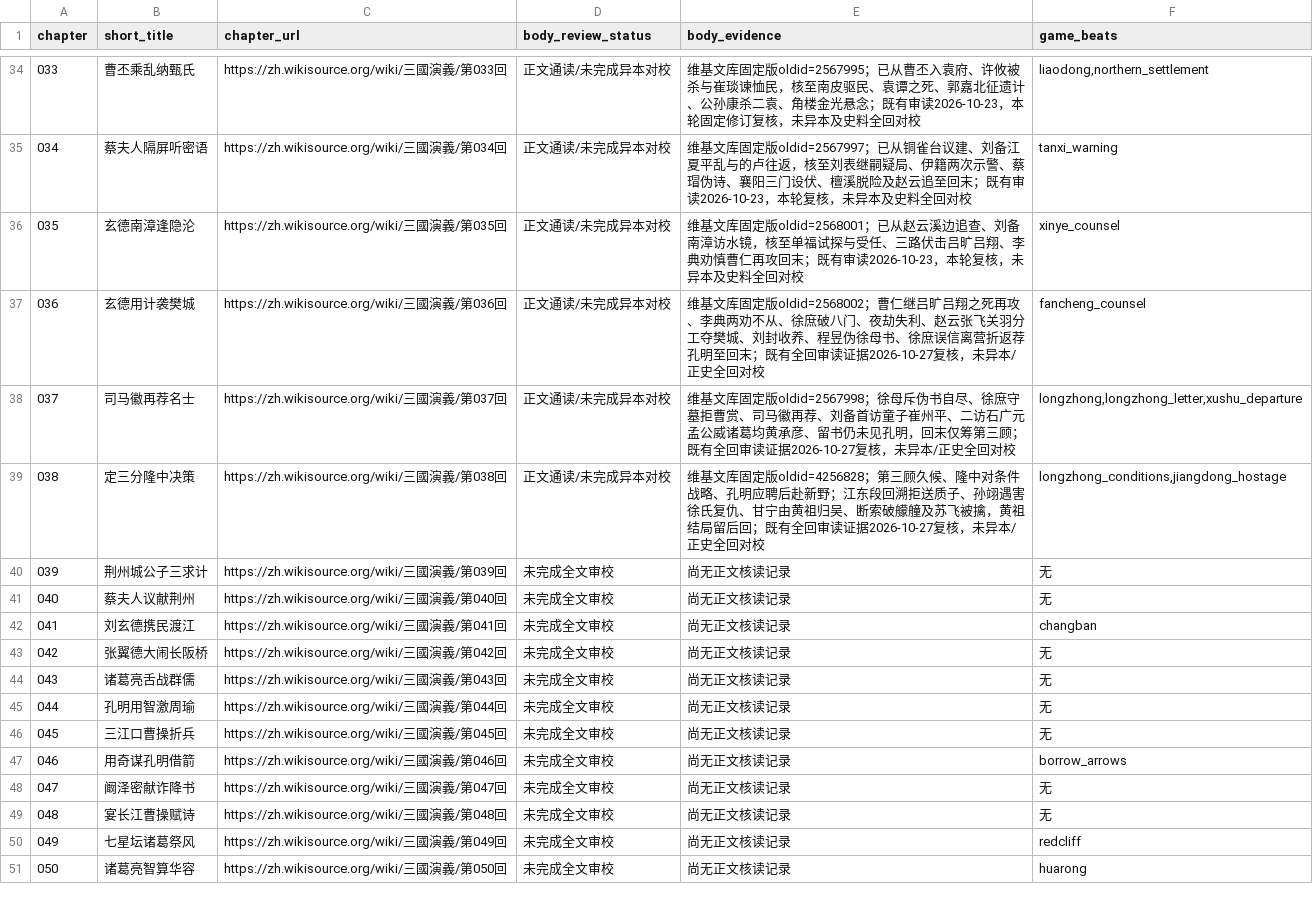
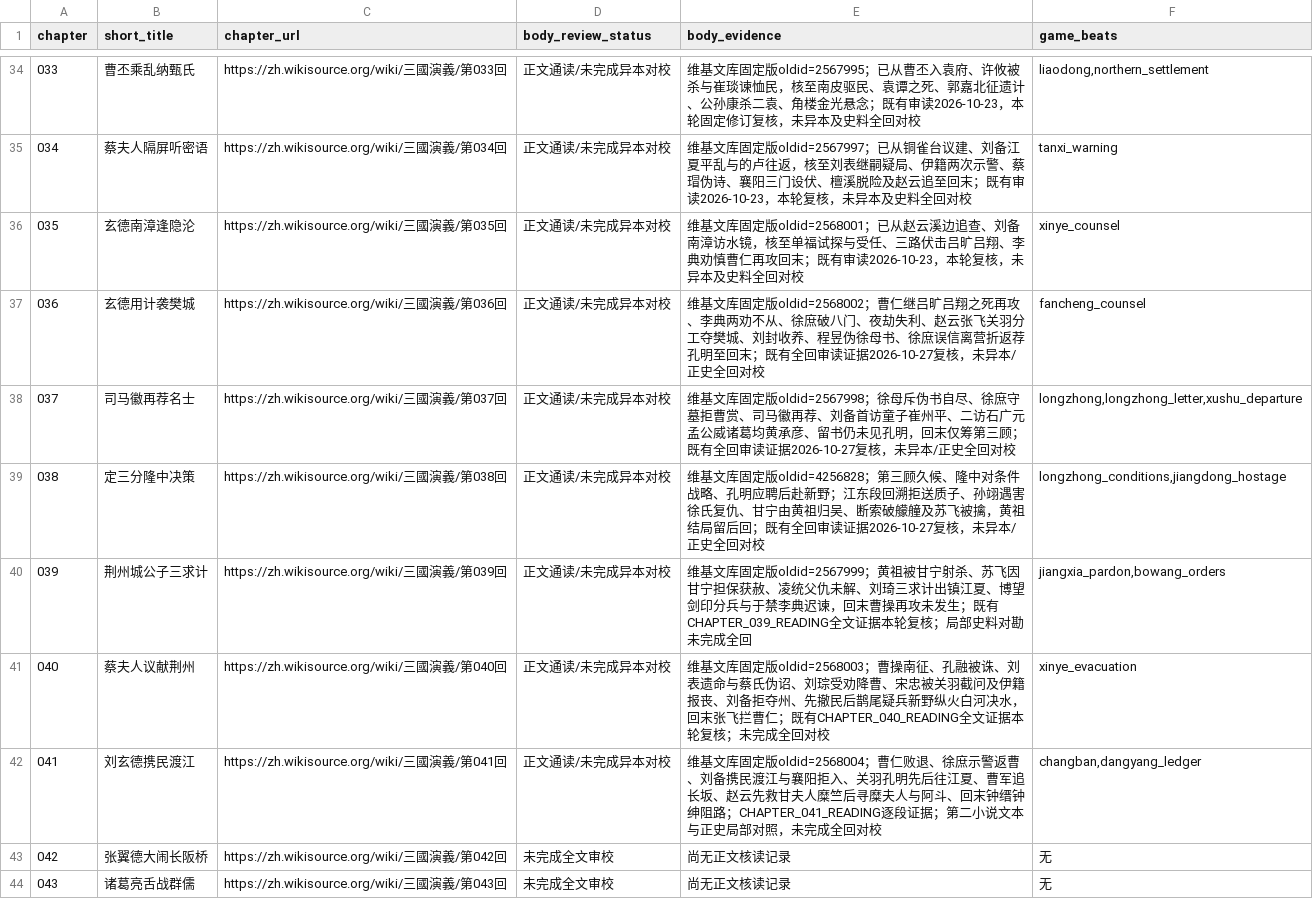
Before and after one commit to jackson-heylion/Three-Kingdoms-Spire-Reborn, a TSV file: data/chapter_body_audit.tsv, drawn as a sheet; only a part is shown, gaps mark what is left out; the shorter side is filled out with more unchanged rows.

Commit message:
feat(lore): audit chapters 039-041 and add civilian/mercy responsibility arcs

```diff
--- a/data/chapter_body_audit.tsv
+++ b/data/chapter_body_audit.tsv
@@ -39,5 +39,5 @@ chapter	short_title	chapter_url	body_review_status	body_evidence	game_beats
 038	定三分隆中决策	https://zh.wikisource.org/wiki/三國演義/第038回	正文通读/未完成异本对校	维基文库固定版oldid=4256828；第三顾久候、隆中对条件战略、孔明应聘后赴新野；江东段回溯拒送质子、孙翊遇害徐氏复仇、甘宁由黄祖归吴、断索破艨艟及苏飞被擒，黄祖结局留后回；既有全回审读证据2026-10-27复核，未异本/正史全回对校	longzhong_conditions,jiangdong_hostage
-039	荆州城公子三求计	https://zh.wikisource.org/wiki/三國演義/第039回	未完成全文审校	尚无正文核读记录	无
-040	蔡夫人议献荆州	https://zh.wikisource.org/wiki/三國演義/第040回	未完成全文审校	尚无正文核读记录	无
-041	刘玄德携民渡江	https://zh.wikisource.org/wiki/三國演義/第041回	未完成全文审校	尚无正文核读记录	changban
+039	荆州城公子三求计	https://zh.wikisource.org/wiki/三國演義/第039回	正文通读/未完成异本对校	维基文库固定版oldid=2567999；黄祖被甘宁射杀、苏飞因甘宁担保获赦、凌统父仇未解、刘琦三求计出镇江夏、博望剑印分兵与于禁李典迟谏，回末曹操再攻未发生；既有CHAPTER_039_READING全文证据本轮复核；局部史料对勘未完成全回	jiangxia_pardon,bowang_orders
+040	蔡夫人议献荆州	https://zh.wikisource.org/wiki/三國演義/第040回	正文通读/未完成异本对校	维基文库固定版oldid=2568003；曹操南征、孔融被诛、刘表遗命与蔡氏伪诏、刘琮受劝降曹、宋忠被关羽截问及伊籍报丧、刘备拒夺州、先撤民后鹊尾疑兵新野纵火白河决水，回末张飞拦曹仁；既有CHAPTER_040_READING全文证据本轮复核；未完成全回对校	xinye_evacuation
+041	刘玄德携民渡江	https://zh.wikisource.org/wiki/三國演義/第041回	正文通读/未完成异本对校	维基文库固定版oldid=2568004；曹仁败退、徐庶示警返曹、刘备携民渡江与襄阳拒入、关羽孔明先后往江夏、曹军追长坂、赵云先救甘夫人糜竺后寻糜夫人与阿斗、回末钟缙钟绅阻路；CHAPTER_041_READING逐段证据；第二小说文本与正史局部对照，未完成全回对校	changban,dangyang_ledger
 042	张翼德大闹长阪桥	https://zh.wikisource.org/wiki/三國演義/第042回	未完成全文审校	尚无正文核读记录	无
```
Also changed, not shown: 10 other files.
